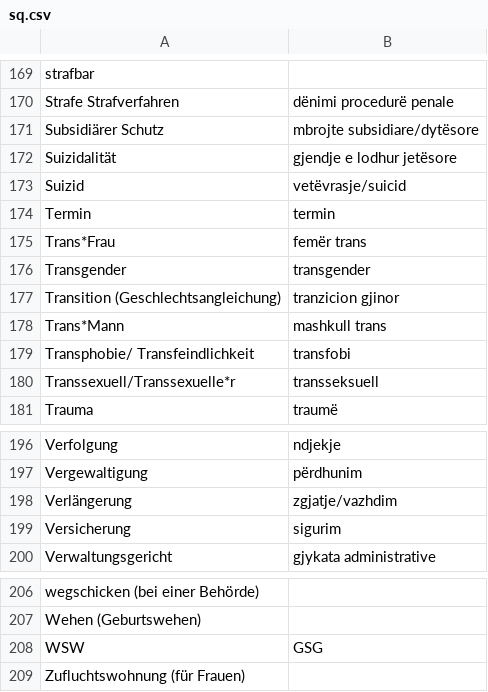
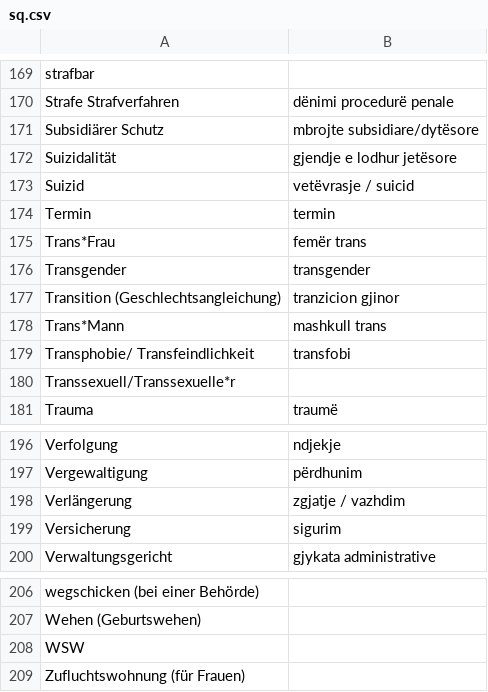
Before and after one commit to kub-berlin/glossar, a CSV file: data/sq.csv, drawn as a sheet; only a part is shown, gaps mark what is left out; the diff covers the shown part only.

```diff
--- a/data/sq.csv
+++ b/data/sq.csv
@@ -172,3 +172,3 @@
 "Suizidalität","gjendje e lodhur jetësore"
-"Suizid","vetëvrasje/suicid"
+"Suizid","vetëvrasje / suicid"
 "Termin","termin"
@@ -179,3 +179,3 @@
 "Transphobie/ Transfeindlichkeit","transfobi"
-"Transsexuell/Transsexuelle*r","transseksuell"
+"Transsexuell/Transsexuelle*r",""
 "Trauma","traumë"
@@ -197,3 +197,3 @@
 "Vergewaltigung","përdhunim"
-"Verlängerung","zgjatje/vazhdim"
+"Verlängerung","zgjatje / vazhdim"
 "Versicherung","sigurim"
@@ -207,3 +207,3 @@
 "Wehen (Geburtswehen)",""
-"WSW","GSG"
+"WSW",""
 "Zufluchtswohnung (für Frauen)",""
```
Also changed, not shown: 13 edited cells elsewhere in this file.
